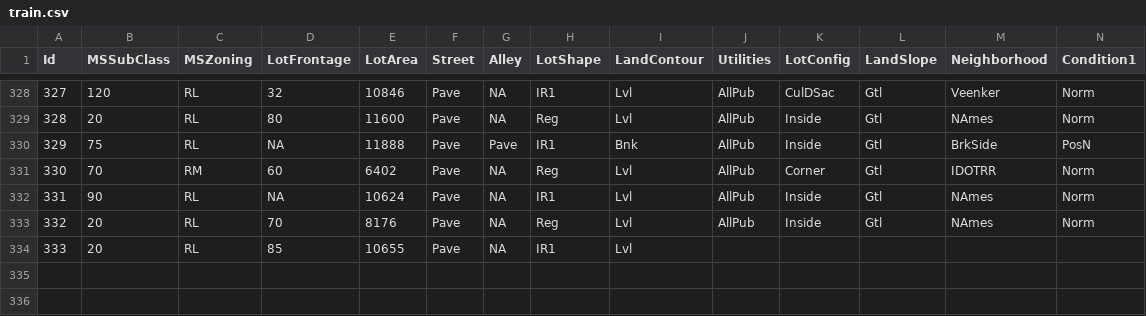
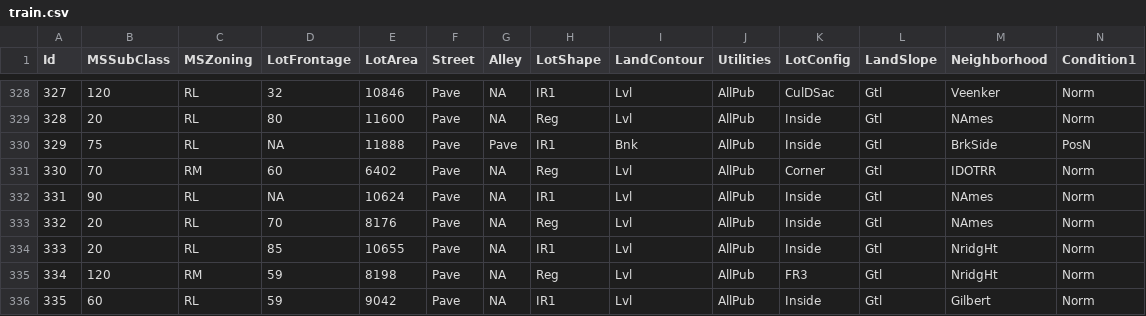
Before and after one commit to alioaza/-Architicture-Seminars-Msc-2nd-, a CSV file: train.csv, drawn as a sheet; only a part is shown, gaps mark what is left out; removed rows and columns are numbered as before the commit, all else as after; rows hold the shown columns only; the diff names each change by its address in the sheet, - before the commit and + after, or states it on an @@ line.

Commit message:
NPE fix

```diff
--- a/train.csv
+++ b/train.csv
-row 334: 333 | 20 | RL | 85 | 10655 | Pave | NA | IR1 | Lvl
+row 334: 333 | 20 | RL | 85 | 10655 | Pave | NA | IR1 | Lvl | AllPub | Inside | Gtl | NridgHt | Norm
+row 335: 334 | 120 | RM | 59 | 8198 | Pave | NA | Reg | Lvl | AllPub | FR3 | Gtl | NridgHt | Norm
+row 336: 335 | 60 | RL | 59 | 9042 | Pave | NA | IR1 | Lvl | AllPub | Inside | Gtl | Gilbert | Norm
```
